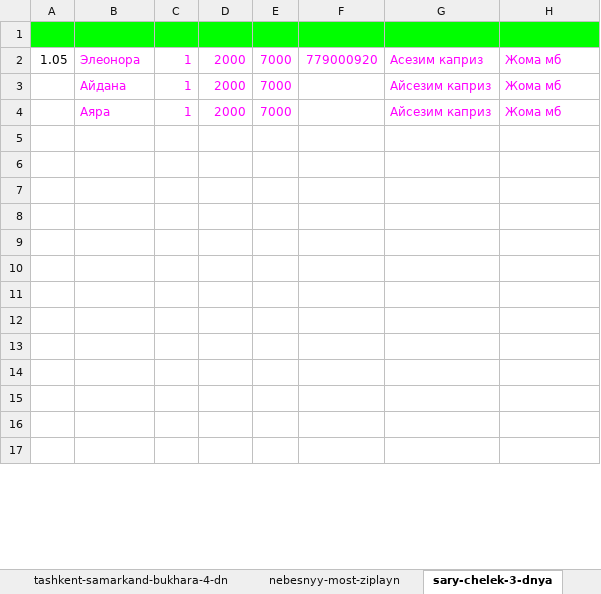
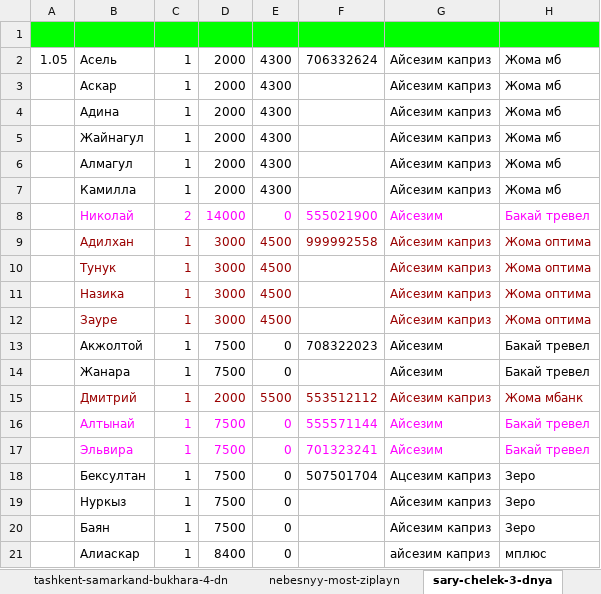
Before and after one commit to lulanovl/Kapriz-Travel, an Excel workbook: tours.xlsx, sheet sary-chelek-3-dnya, drawn as a sheet; only a part is shown; the shorter side is filled out with more unchanged rows; values as stored, in another font and other column widths than the file's, no borders; charts and pictures not drawn; the diff covers the shown part only; the diff names each change by its address in the sheet, - before the commit and + after, or states it on an @@ line.

```diff
--- a/tours.xlsx (sheet sary-chelek-3-dnya)
+++ b/tours.xlsx (sheet sary-chelek-3-dnya)
-B2: Элеонора
+B2: Асель
-B2:H2 text colour: #FF00FF
+B2:H2 text colour: black
-E2: 7000
+E2: 4300
-F2: 779000920
+F2: 706332624
-G2: Асезим каприз
+G2: Айсезим каприз
+row 3:  | Аскар | 1 | 2000 | 4300 |  | Айсезим каприз | Жома мб
+row 4:  | Адина | 1 | 2000 | 4300 |  | Айсезим каприз | Жома мб
+row 5:  | Жайнагул | 1 | 2000 | 4300 |  | Айсезим каприз | Жома мб
+row 6:  | Алмагул | 1 | 2000 | 4300 |  | Айсезим каприз | Жома мб
+row 7:  | Камилла | 1 | 2000 | 4300 |  | Айсезим каприз | Жома мб
+row 8:  | Николай | 2 | 14000 | 0 | 555021900 | Айсезим | Бакай тревел
+row 9:  | Адилхан | 1 | 3000 | 4500 | 999992558 | Айсезим каприз | Жома оптима
+row 10:  | Тунук | 1 | 3000 | 4500 |  | Айсезим каприз | Жома оптима
+row 11:  | Назика | 1 | 3000 | 4500 |  | Айсезим каприз | Жома оптима
+row 12:  | Зауре | 1 | 3000 | 4500 |  | Айсезим каприз | Жома оптима
+row 13:  | Акжолтой | 1 | 7500 | 0 | 708322023 | Айсезим | Бакай тревел
+row 14:  | Жанара | 1 | 7500 | 0 |  | Айсезим | Бакай тревел
+row 15:  | Дмитрий | 1 | 2000 | 5500 | 553512112 | Айсезим каприз | Жома мбанк
+row 16:  | Алтынай | 1 | 7500 | 0 | 555571144 | Айсезим | Бакай тревел
+row 17:  | Эльвира | 1 | 7500 | 0 | 701323241 | Айсезим | Бакай тревел
+row 18:  | Бексултан | 1 | 7500 | 0 | 507501704 | Ацсезим каприз | Зеро
+row 19:  | Нуркыз | 1 | 7500 | 0 |  | Айсезим каприз | Зеро
+row 20:  | Баян | 1 | 7500 | 0 |  | Айсезим каприз | Зеро
+row 21:  | Алиаскар | 1 | 8400 | 0 |  | айсезим каприз | мплюс
```
Also changed, not shown: 212 added rows, 96 removed rows, 1 moved row, 15 edited cells and cell formats elsewhere in this sheet, sheet dvukhdnevnyy-tur-v-almaty, sheet tur-v-turkestan-2-dnya, sheet tashkent-samarkand-3-dnya, sheet odnodnevnyy-tur-v-almaty, sheet konnyy-tur-v-cho-kemin, sheet nebesnyy-most-ziplayn, 2 more sheets, 6 other files.
